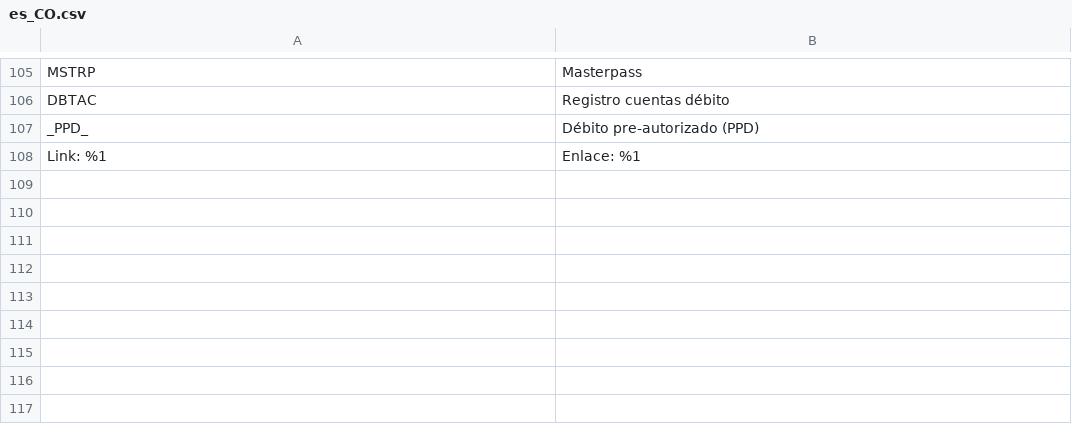
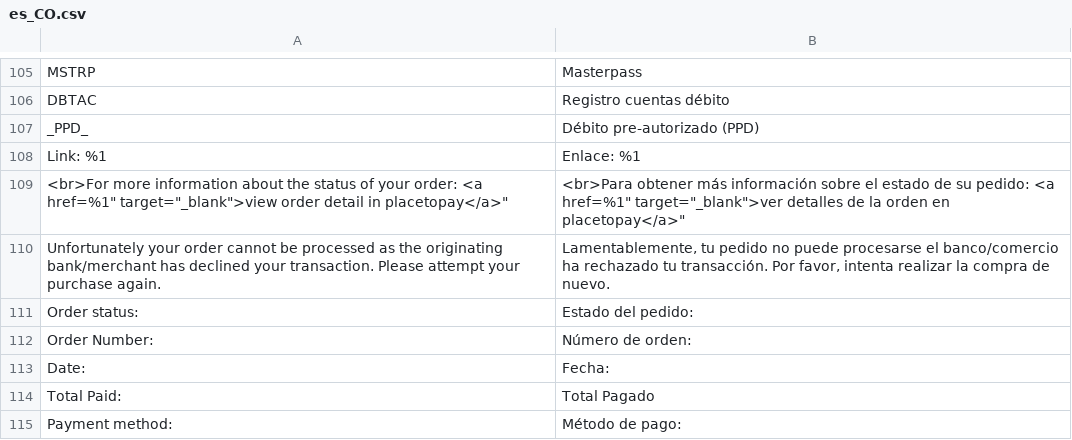
Before and after one commit to placetopay-org/magento2-placetopay, a CSV file: i18n/es_CO.csv, drawn as a sheet; only a part is shown, gaps mark what is left out.

Commit message:
Add failure page with additional payment data.

```diff
--- a/i18n/es_CO.csv
+++ b/i18n/es_CO.csv
@@ -108 +108,8 @@
 "Link: %1","Enlace: %1",
+"<br>For more information about the status of your order: <a href="%1" target="_blank">view order detail in placetopay</a>","<br>Para obtener más información sobre el estado de su pedido: <a href="%1" target="_blank">ver detalles de la orden en placetopay</a>",
+"Unfortunately your order cannot be processed as the originating bank/merchant has declined your transaction. Please attempt your purchase again.","Lamentablemente, tu pedido no puede procesarse el banco/comercio ha rechazado tu transacción. Por favor, intenta realizar la compra de nuevo.",
+"Order status:","Estado del pedido:",
+"Order Number:","Número de orden:",
+"Date:","Fecha:",
+"Total Paid:","Total Pagado",
+"Payment method:","Método de pago:",
```
Also changed, not shown: i18n/en_US.csv, i18n/es_ES.csv, 4 other files.
